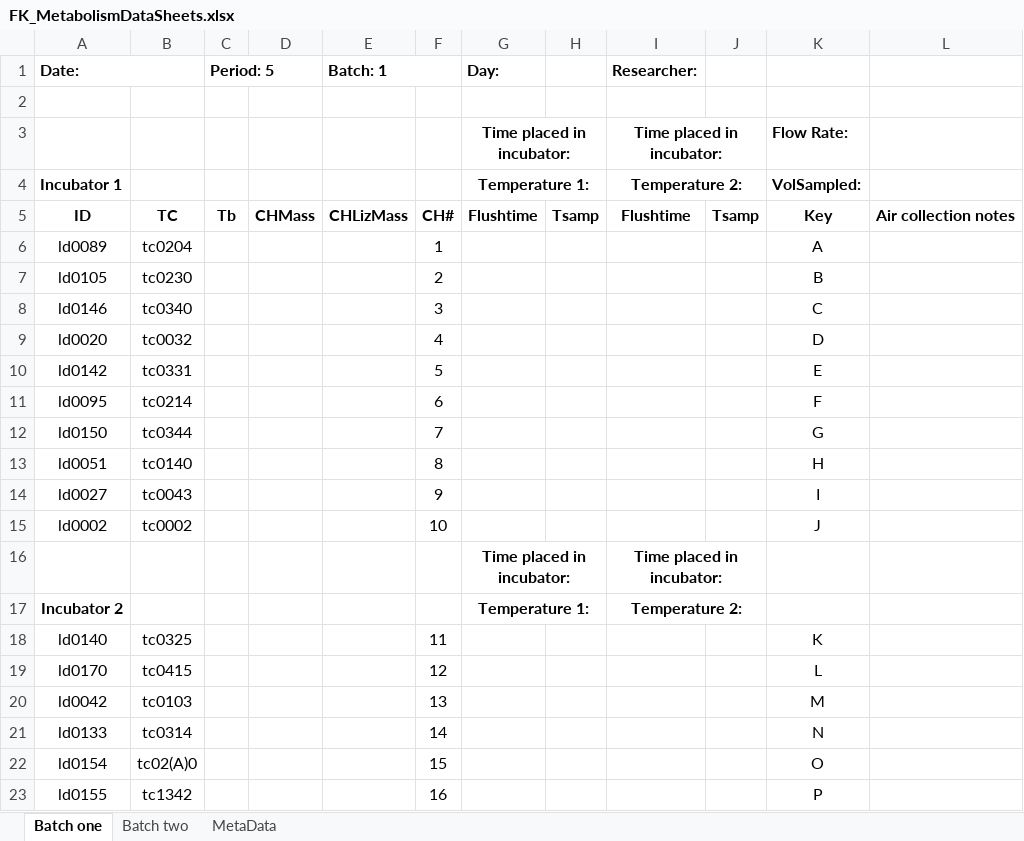
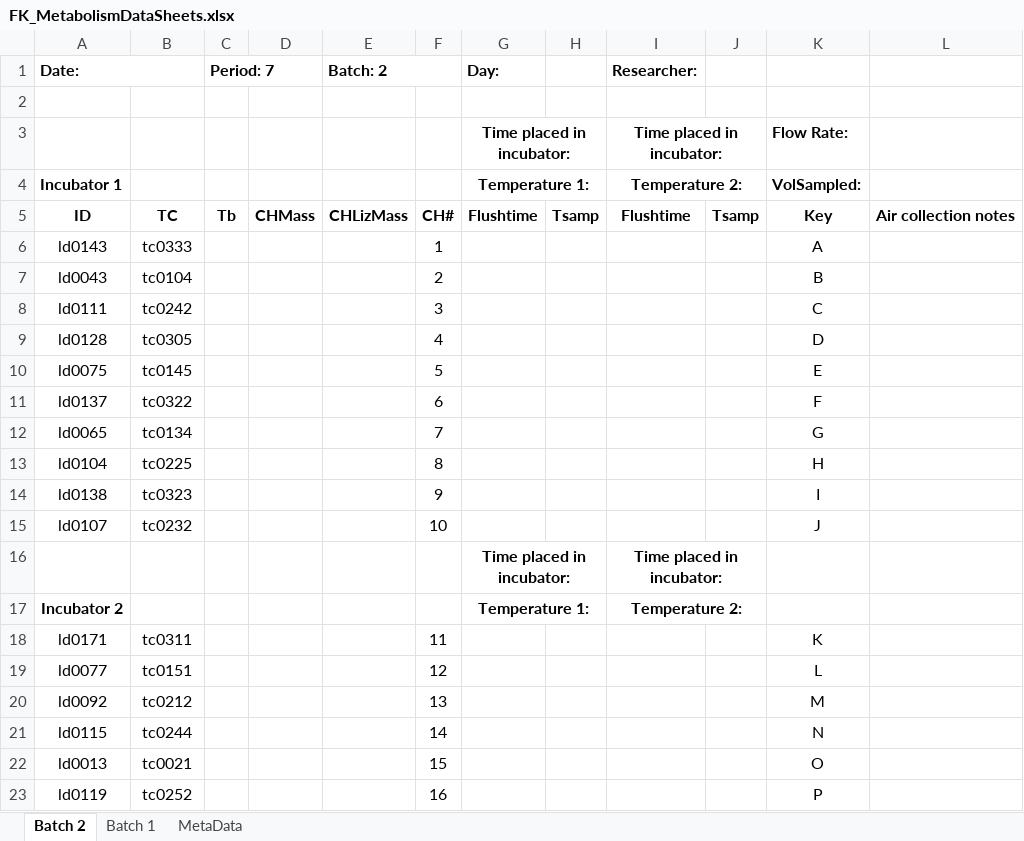
Before and after one commit to daniel1noble/smrrxn, an Excel workbook: data/FK_MetabolismDataSheets.xlsx, sheet Batch 2, drawn as a sheet; only a part is shown; values as stored, in another font and other column widths than the file's, no borders; the diff covers the shown part only; the diff names each change by its address in the sheet, - before the commit and + after, or states it on an @@ line.

Commit message:
Prepped for sampling period 7

```diff
--- a/data/FK_MetabolismDataSheets.xlsx (sheet Batch 2)
+++ b/data/FK_MetabolismDataSheets.xlsx (sheet Batch 2)
-sheet tab: Batch one
+sheet tab: Batch 2
-sheet tab: Batch two
+sheet tab: Batch 1
-C1: Period: 5
+C1: Period: 7
-E1: Batch: 1
+E1: Batch: 2
-A6 (Date:): ld0089
+A6 (Date:): ld0143
-B6: tc0204
+B6: tc0333
-A7 (Date:): ld0105
+A7 (Date:): ld0043
-B7: tc0230
+B7: tc0104
-A8 (Date:): ld0146
+A8 (Date:): ld0111
-B8: tc0340
+B8: tc0242
-A9 (Date:): ld0020
+A9 (Date:): ld0128
-B9: tc0032
+B9: tc0305
-A10 (Date:): ld0142
+A10 (Date:): ld0075
-B10: tc0331
+B10: tc0145
-A11 (Date:): ld0095
+A11 (Date:): ld0137
-B11: tc0214
+B11: tc0322
-A12 (Date:): ld0150
+A12 (Date:): ld0065
-B12: tc0344
+B12: tc0134
-A13 (Date:): ld0051
+A13 (Date:): ld0104
-B13: tc0140
+B13: tc0225
-A14 (Date:): ld0027
+A14 (Date:): ld0138
-B14: tc0043
+B14: tc0323
-A15 (Date:): ld0002
+A15 (Date:): ld0107
-B15: tc0002
+B15: tc0232
-A18 (Date:): ld0140
+A18 (Date:): ld0171
-B18: tc0325
+B18: tc0311
-A19 (Date:): ld0170
+A19 (Date:): ld0077
-B19: tc0415
+B19: tc0151
-A20 (Date:): ld0042
+A20 (Date:): ld0092
-B20: tc0103
+B20: tc0212
-A21 (Date:): ld0133
+A21 (Date:): ld0115
-B21: tc0314
+B21: tc0244
-A22 (Date:): ld0154
+A22 (Date:): ld0013
-B22: tc02(A)0
+B22: tc0021
-A23 (Date:): ld0155
+A23 (Date:): ld0119
-B23: tc1342
+B23: tc0252
```
Also changed, not shown: 10 edited cells elsewhere in this sheet, sheet Batch 1, 1 other file.
